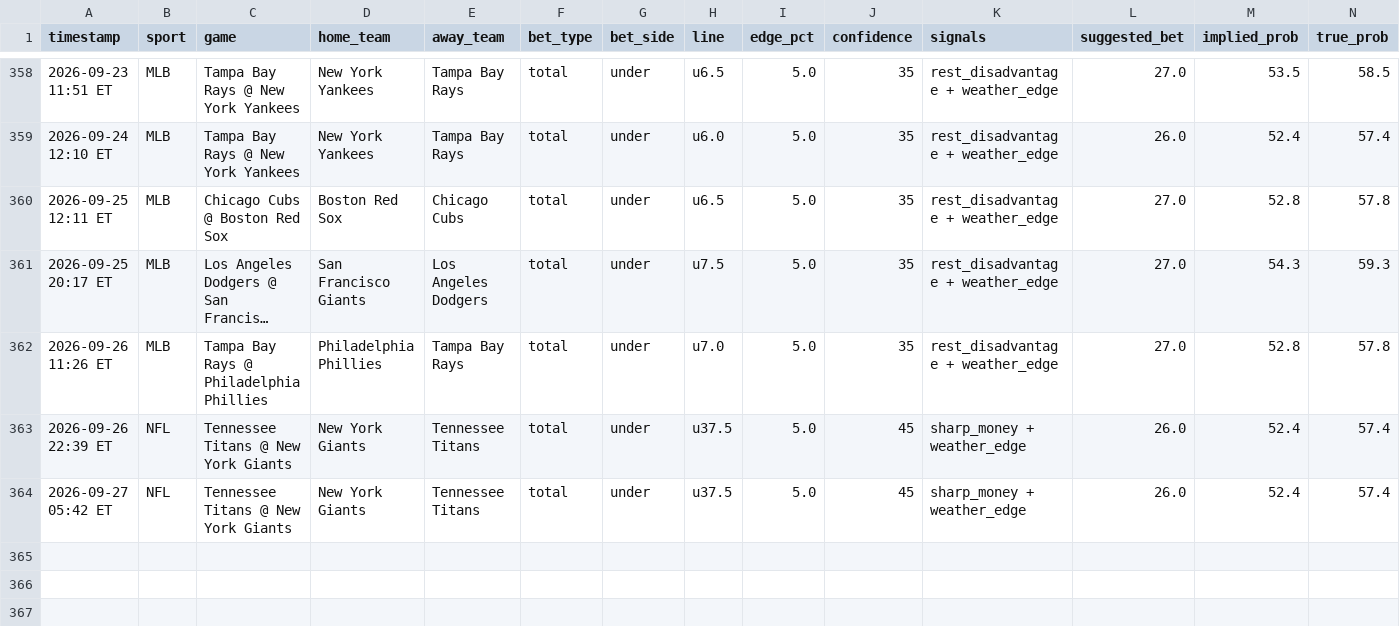
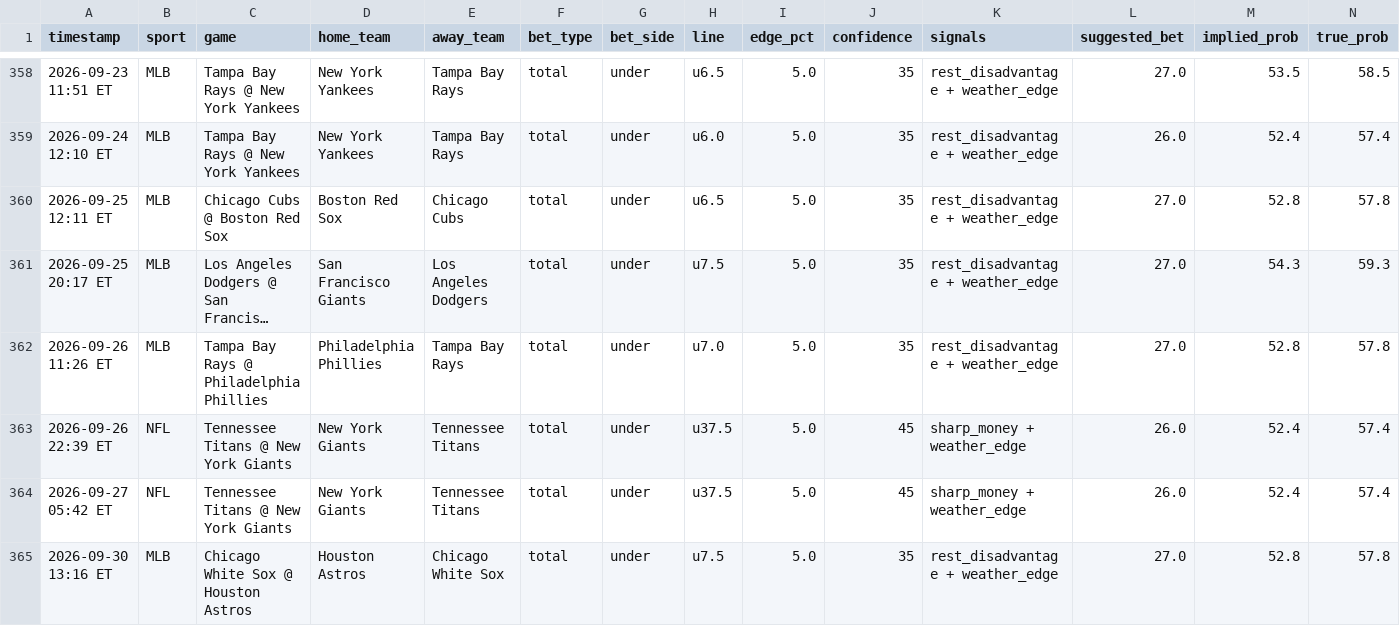
Before and after one commit to mehpackers13/fanduel-bot, a CSV file: bets_log.csv, drawn as a sheet; only a part is shown, gaps mark what is left out; long unchanged cells end in …; rows hold the shown columns only; the diff names each change by its address in the sheet, - before the commit and + after, or states it on an @@ line.

```diff
--- a/bets_log.csv
+++ b/bets_log.csv
+row 365: 2026-09-30 13:16 ET | MLB | Chicago White Sox @ Houston Astros | Houston Astros | Chicago White Sox | total | under | u7.5 | 5.0 | 35 | rest_disadvantage + weather_edge | 27.0 | 52.8 | 57.8
```
Also changed, not shown: 3 other files.
